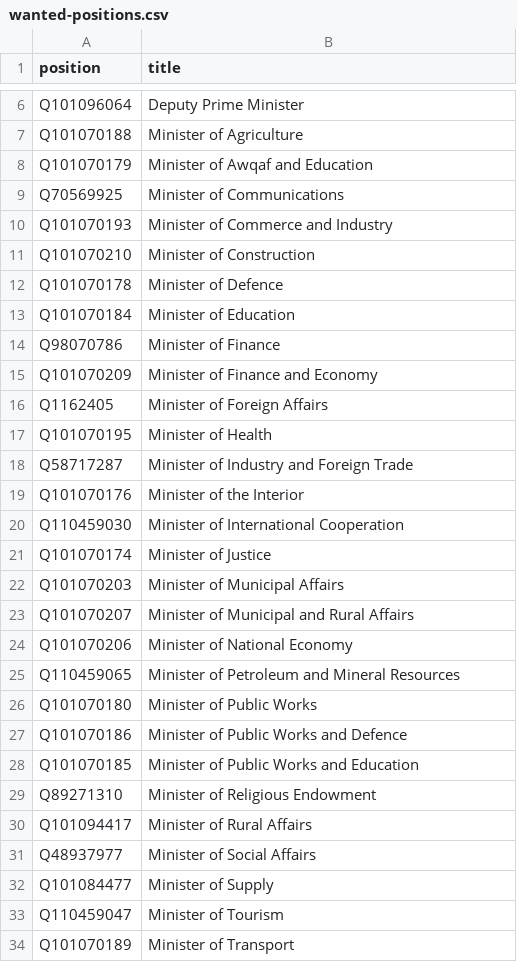
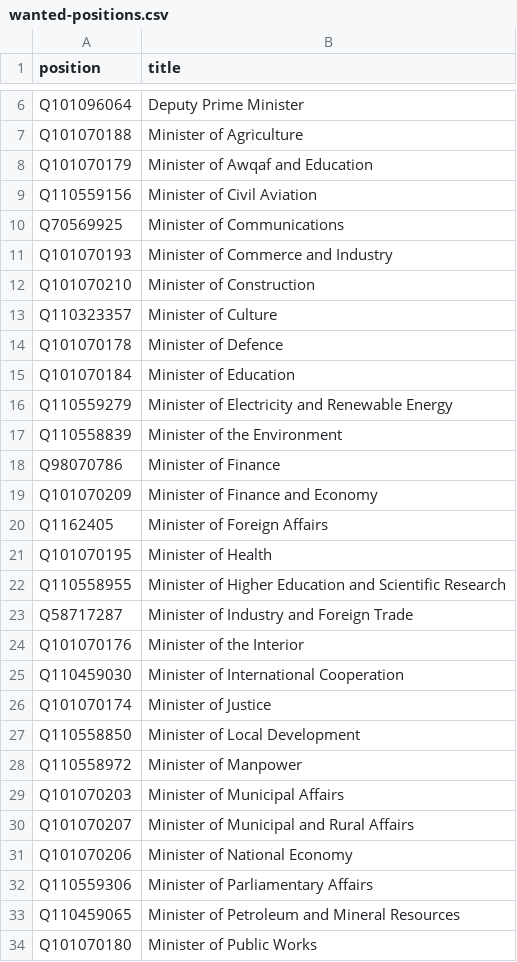
Before and after one commit to every-politician-scrapers/egypt-ministers, a CSV file: wikidata/wanted-positions.csv, drawn as a sheet; only a part is shown, gaps mark what is left out; the shorter side is filled out with more unchanged rows; the diff covers the shown part only.

```diff
--- a/wikidata/wanted-positions.csv
+++ b/wikidata/wanted-positions.csv
@@ -8,2 +8,3 @@ Q101070188,Minister of Agriculture
 Q101070179,Minister of Awqaf and Education
+Q110559156,Minister of Civil Aviation
 Q70569925,Minister of Communications
@@ -11,4 +12,7 @@ Q101070193,Minister of Commerce and Industry
 Q101070210,Minister of Construction
+Q110323357,Minister of Culture
 Q101070178,Minister of Defence
 Q101070184,Minister of Education
+Q110559279,Minister of Electricity and Renewable Energy
+Q110558839,Minister of the Environment
 Q98070786,Minister of Finance
@@ -17,2 +21,3 @@ Q1162405,Minister of Foreign Affairs
 Q101070195,Minister of Health
+Q110558955,Minister of Higher Education and Scientific Research
 Q58717287,Minister of Industry and Foreign Trade
@@ -21,2 +26,4 @@ Q110459030,Minister of International Cooperation
 Q101070174,Minister of Justice
+Q110558850,Minister of Local Development
+Q110558972,Minister of Manpower
 Q101070203,Minister of Municipal Affairs
@@ -24,2 +31,3 @@ Q101070207,Minister of Municipal and Rural Affairs
 Q101070206,Minister of National Economy
+Q110559306,Minister of Parliamentary Affairs
 Q110459065,Minister of Petroleum and Mineral Resources
```
Also changed, not shown: 2 added rows elsewhere in this file, 2 other files.
